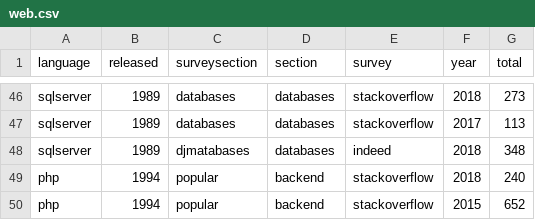
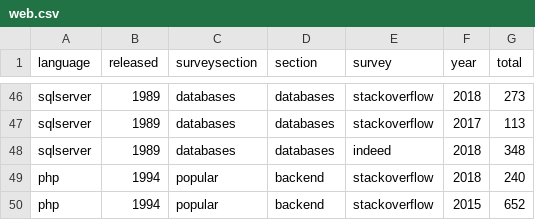
Before and after one commit to tramoreman/weblanguage-dashboard, a CSV file: data/web.csv, drawn as a sheet; only a part is shown, gaps mark what is left out; the diff names each change by its address in the sheet, - before the commit and + after, or states it on an @@ line.

```diff
--- a/data/web.csv
+++ b/data/web.csv
-C48 (surveysection): djmatabases
+C48 (surveysection): databases
```
Also changed, not shown: 1 other file.
